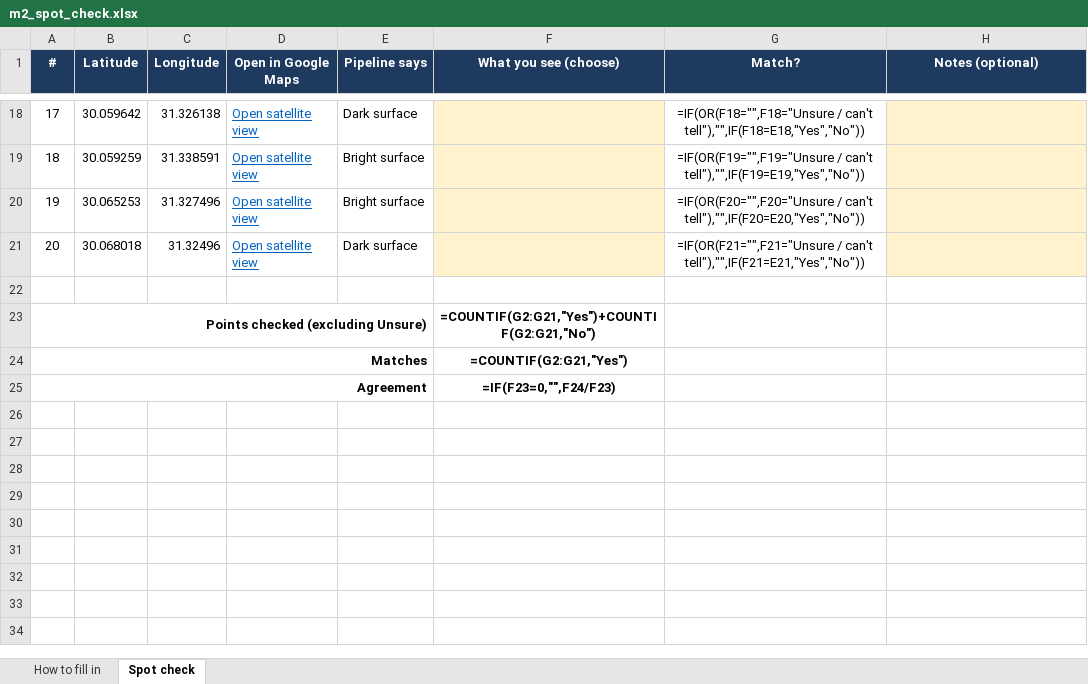
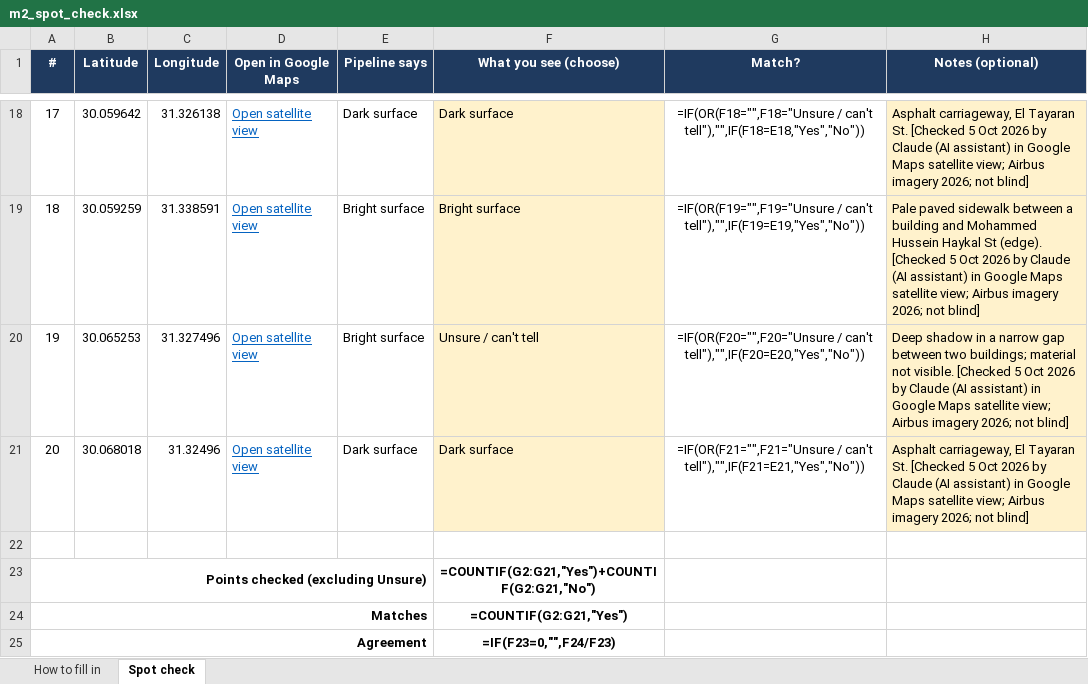
Before and after one commit to mohamedEsmat/CoolCairo, an Excel workbook: docs/m2_spot_check.xlsx, sheet Spot check, drawn as a sheet; only a part is shown, gaps mark what is left out; values as stored, in another font and other column widths than the file's, no borders; formulas without a stored value are shown as written; the diff covers the shown part only; the diff names each change by its address in the sheet, - before the commit and + after, or states it on an @@ line.

Commit message:
Record the M2 spot check: 16 of 18 points agree (89%)

```diff
--- a/docs/m2_spot_check.xlsx (sheet Spot check)
+++ b/docs/m2_spot_check.xlsx (sheet Spot check)
-F18 (What you see (choose)): (empty)
+F18 (What you see (choose)): Dark surface
-H18 (Notes (optional)): (empty)
+H18 (Notes (optional)): Asphalt carriageway, El Tayaran St. [Checked 5 Oct 2026 by Claude (AI assistant) in Google Maps satellite view; Airbus imagery 2026; not blind]
-F19 (What you see (choose)): (empty)
+F19 (What you see (choose)): Bright surface
-H19 (Notes (optional)): (empty)
+H19 (Notes (optional)): Pale paved sidewalk between a building and Mohammed Hussein Haykal St (edge). [Checked 5 Oct 2026 by Claude (AI assistant) in Google Maps satellite view; Airbus imagery 2026; not blind]
-F20 (What you see (choose)): (empty)
+F20 (What you see (choose)): Unsure / can't tell
-H20 (Notes (optional)): (empty)
+H20 (Notes (optional)): Deep shadow in a narrow gap between two buildings; material not visible. [Checked 5 Oct 2026 by Claude (AI assistant) in Google Maps satellite view; Airbus imagery 2026; not blind]
-F21 (What you see (choose)): (empty)
+F21 (What you see (choose)): Dark surface
-H21 (Notes (optional)): (empty)
+H21 (Notes (optional)): Asphalt carriageway, El Tayaran St. [Checked 5 Oct 2026 by Claude (AI assistant) in Google Maps satellite view; Airbus imagery 2026; not blind]
```
Also changed, not shown: 32 edited cells elsewhere in this sheet, 3 other files.
